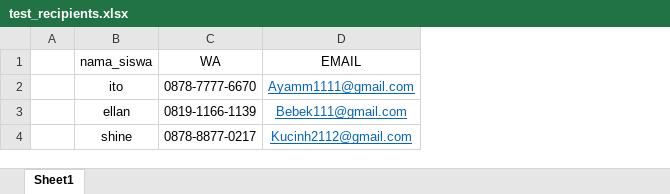
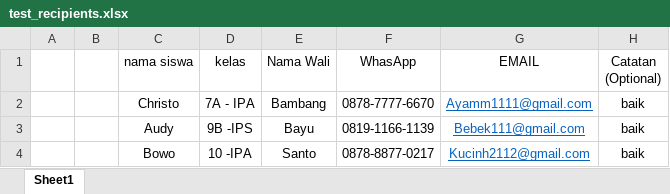
Before and after one commit to admypikpamjaya/SISTEMOPERASIONAL, an Excel workbook: app/excel/test_recipients.xlsx, sheet Sheet1, drawn as a sheet; values as stored, in another font and other column widths than the file's, no borders; removed rows and columns are numbered as before the commit, all else as after; the diff names each change by its address in the sheet, - before the commit and + after, or states it on an @@ line.

```diff
--- a/app/excel/test_recipients.xlsx (sheet Sheet1)
+++ b/app/excel/test_recipients.xlsx (sheet Sheet1)
-column B (nama_siswa), rows 2-4: ito | ellan | shine
+column B, empty
+column C (nama siswa), rows 2-4: Christo | Audy | Bowo
+column D (kelas), rows 2-4: 7A - IPA | 9B -IPS | 10 -IPA
+column E (Nama Wali), rows 2-4: Bambang | Bayu | Santo
+column H (Catatan (Optional)), rows 2-4: all baik
-F1: WA
+F1: WhasApp
```
Also changed, not shown: 14 other files.
